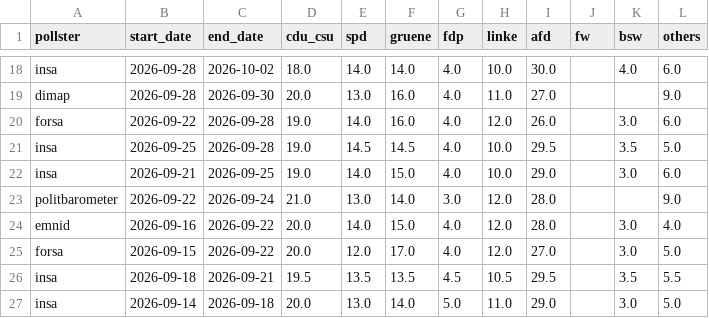
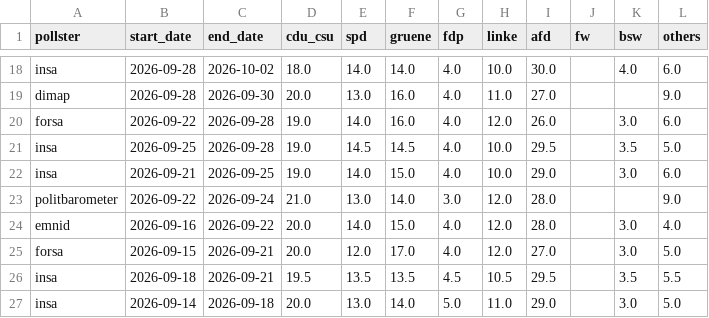
Before and after one commit to michalskop/elections-2025, a CSV file: de2025/german_polls.csv, drawn as a sheet; only a part is shown, gaps mark what is left out.

```diff
--- a/de2025/german_polls.csv
+++ b/de2025/german_polls.csv
@@ -24,3 +24,3 @@ politbarometer,2026-09-22,2026-09-24,21.0,13.0,14.0,3.0,12.0,28.0,,,9.0
 emnid,2026-09-16,2026-09-22,20.0,14.0,15.0,4.0,12.0,28.0,,3.0,4.0
-forsa,2026-09-15,2026-09-22,20.0,12.0,17.0,4.0,12.0,27.0,,3.0,5.0
+forsa,2026-09-15,2026-09-21,20.0,12.0,17.0,4.0,12.0,27.0,,3.0,5.0
 insa,2026-09-18,2026-09-21,19.5,13.5,13.5,4.5,10.5,29.5,,3.5,5.5
```
Also changed, not shown: de2025/german_polls_weighted.csv.
